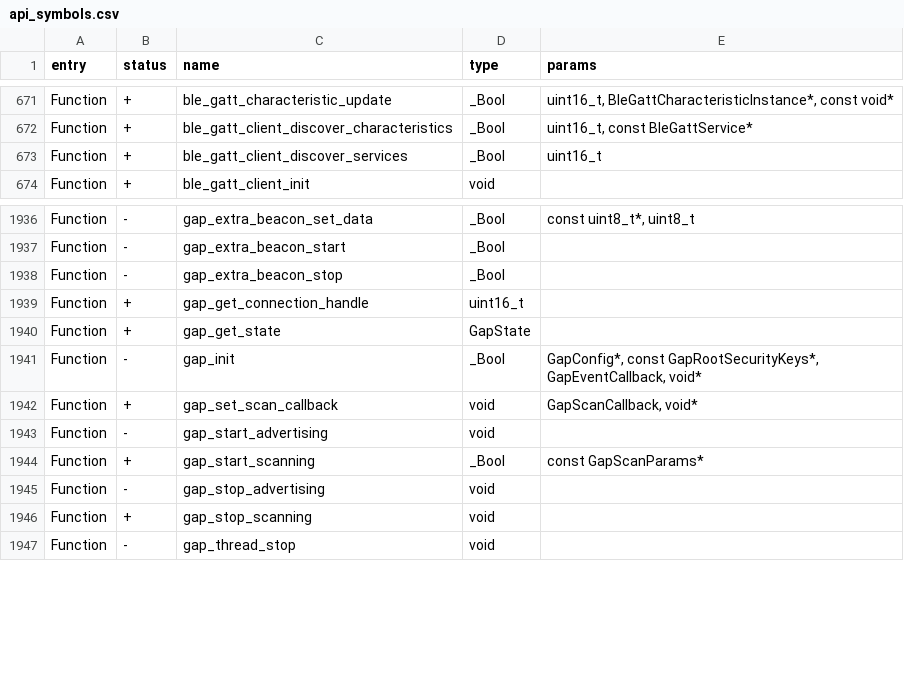
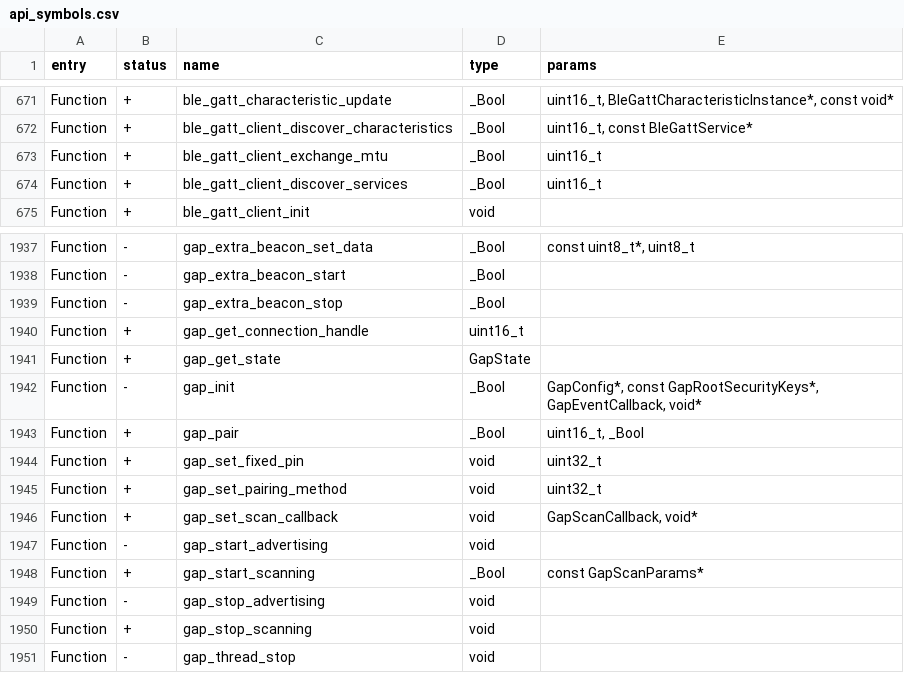
Before and after one commit to KaraZajac/Moon-Firmware, a CSV file: targets/f7/api_symbols.csv, drawn as a sheet; only a part is shown, gaps mark what is left out; the diff names each change by its address in the sheet, - before the commit and + after, or states it on an @@ line.

```diff
--- a/targets/f7/api_symbols.csv
+++ b/targets/f7/api_symbols.csv
+row 673: Function | + | ble_gatt_client_exchange_mtu | _Bool | uint16_t
+row 1943: Function | + | gap_pair | _Bool | uint16_t, _Bool
+row 1944: Function | + | gap_set_fixed_pin | void | uint32_t
+row 1945: Function | + | gap_set_pairing_method | void | uint32_t
```
Also changed, not shown: 4 other files.
